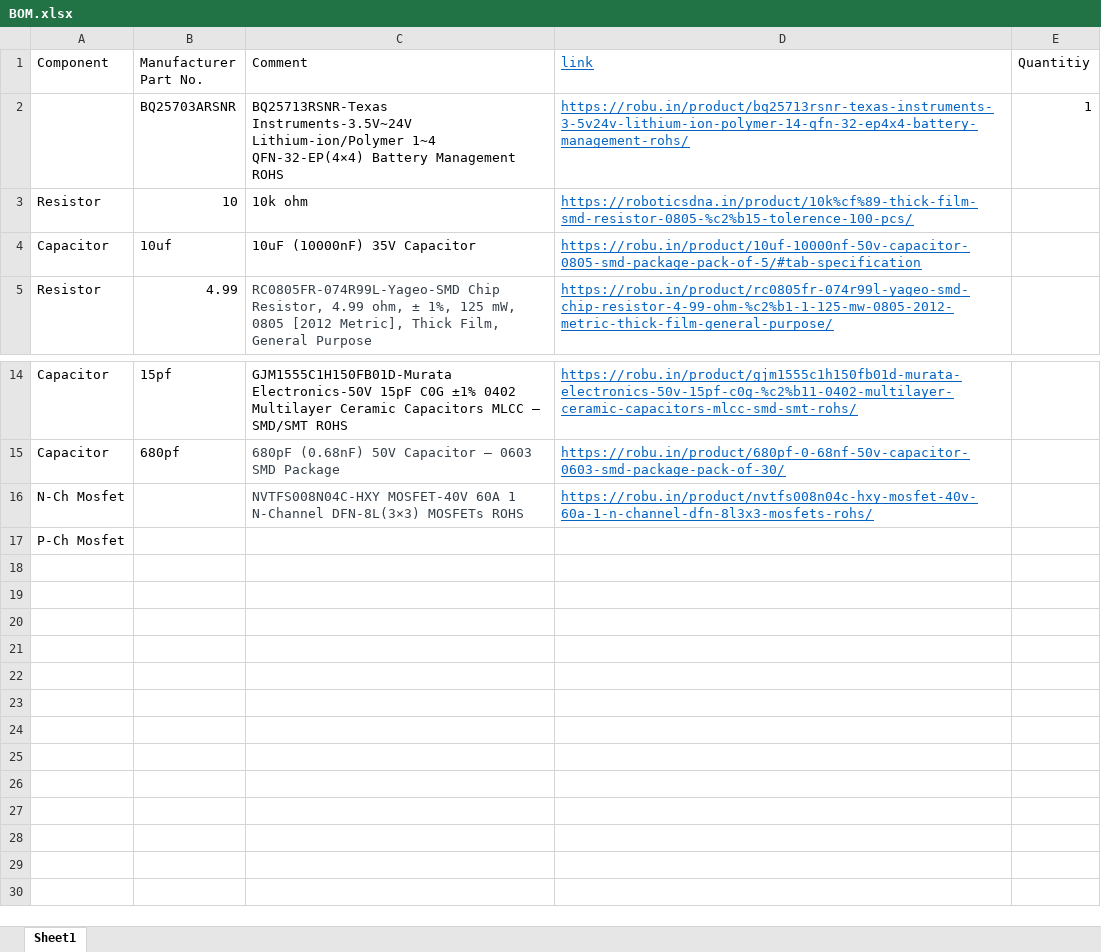
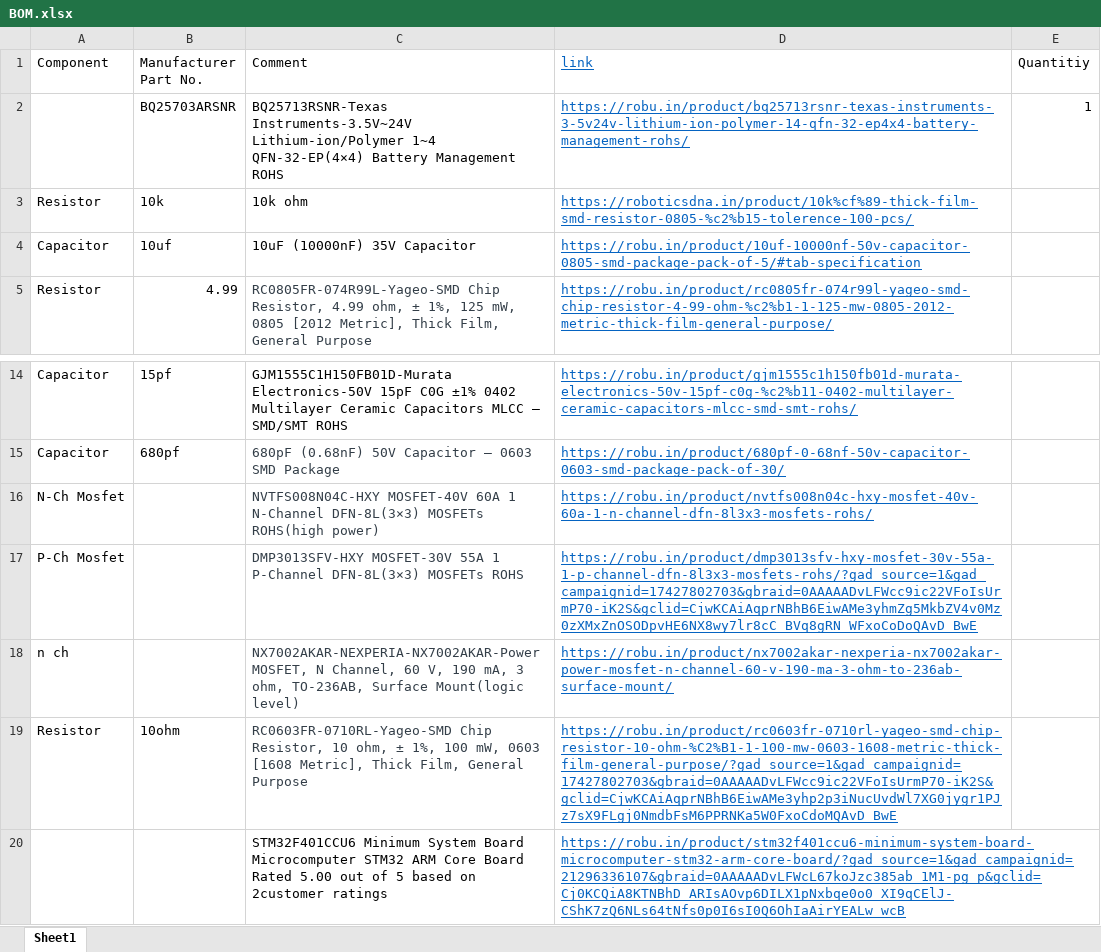
Before and after one commit to insane-0/Lipo_Charger_, an Excel workbook: BOM.xlsx, sheet Sheet1, drawn as a sheet; only a part is shown, gaps mark what is left out; values as stored, in another font and other column widths than the file's, no borders; removed rows and columns are numbered as before the commit, all else as after; ↵ is a line break in a cell; the diff names each change by its address in the sheet, - before the commit and + after, or states it on an @@ line.

Commit message:
three r one c balancing circuit dev board has to be done yet

```diff
--- a/BOM.xlsx (sheet Sheet1)
+++ b/BOM.xlsx (sheet Sheet1)
-B3 (Manufacturer Part No.): 10
+B3 (Manufacturer Part No.): 10k
-C16 (Comment): …DFN-8L(3×3) MOSFETs ROHS
+C16 (Comment): …DFN-8L(3×3) MOSFETs ROHS(high power)
-row 17: P-Ch Mosfet
+row 17: P-Ch Mosfet |  | DMP3013SFV-HXY MOSFET-30V 55A 1 P-Channel DFN-8L(3×3) MOSFETs ROHS | https://robu.in/product/dmp3013sfv-hxy-mosfet-30v-55a-1-p-channel-dfn-8l3x3-mosfets-rohs/?gad_source=1&gad_campaignid=17427802703&gbraid=0AAAAADvLFWcc9ic22VFoIsUrmP70-iK2S&gclid=CjwKCAiAqprNBhB6EiwAMe3yhmZg5MkbZV4v0Mz0zXMxZnOSODpvHE6NX8wy7lr8cC_BVq8gRN_WFxoCoDoQAvD_BwE
+row 18: n ch |  | NX7002AKAR-NEXPERIA-NX7002AKAR-Power MOSFET, N Channel, 60 V, 190 mA, 3 ohm, TO-236AB, Surface Mount(logic level) | https://robu.in/product/nx7002akar-nexperia-nx7002akar-power-mosfet-n-channel-60-v-190-ma-3-ohm-to-236ab-surface-mount/
+row 19: Resistor | 10ohm | RC0603FR-0710RL-Yageo-SMD Chip Resistor, 10 ohm, ± 1%, 100 mW, 0603 [1608 Metric], Thick Film, General Purpose | https://robu.in/product/rc0603fr-0710rl-yageo-smd-chip-resistor-10-ohm-%C2%B1-1-100-mw-0603-1608-metric-thick-film-general-purpose/?gad_source=1&gad_campaignid=17427802703&gbraid=0AAAAADvLFWcc9ic22VFoIsUrmP70-iK2S&gclid=CjwKCAiAqprNBhB6EiwAMe3yhp2p3iNucUvdWl7XG0jygr1PJz7sX9FLgj0NmdbFsM6PPRNKa5W0FxoCdoMQAvD_BwE
+row 20:  |  | STM32F401CCU6 Minimum System Board Microcomputer STM32 ARM Core Board ↵ Rated 5.00 out of 5 based on 2customer ratings | https://robu.in/product/stm32f401ccu6-minimum-system-board-microcomputer-stm32-arm-core-board/?gad_source=1&gad_campaignid=21296336107&gbraid=0AAAAADvLFWcL67koJzc385ab_1M1-pg_p&gclid=Cj0KCQiA8KTNBhD_ARIsAOvp6DILX1pNxbqe0o0_XI9qCElJ-CShK7zQ6NLs64tNfs0p0I6sI0Q6OhIaAirYEALw_wcB
```
Also changed, not shown: 20 other files.
